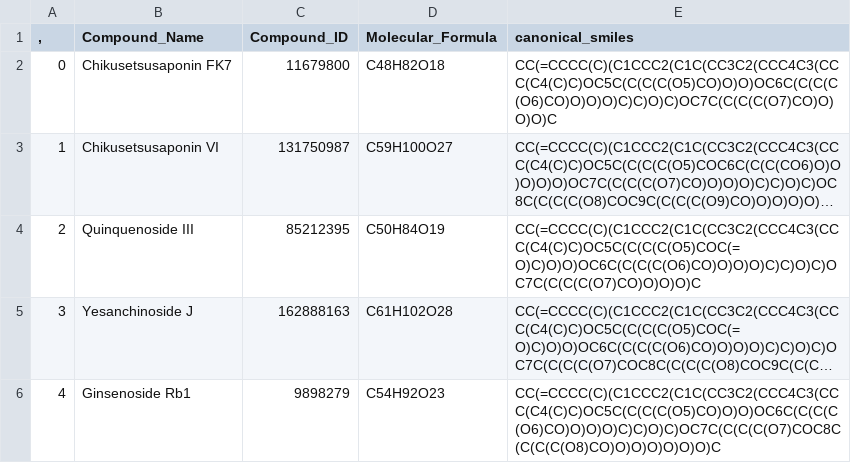
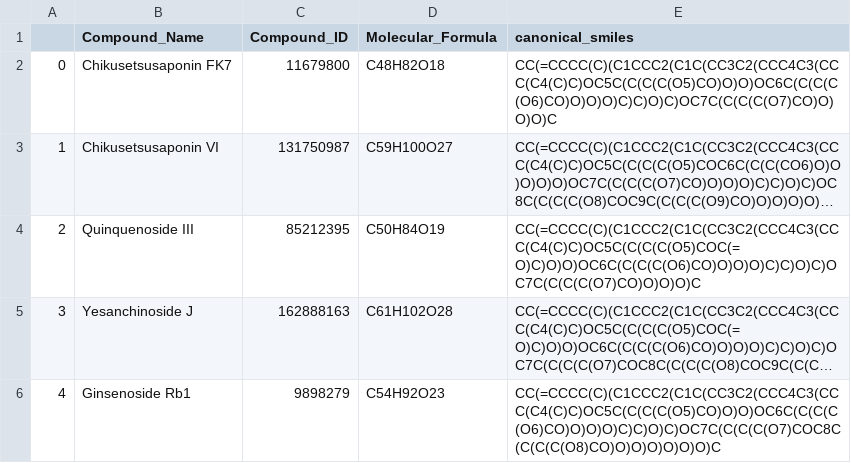
Before and after one commit to sangarajukumar/ginseng-data, a CSV file: Ginseng_dataset.csv, drawn as a sheet; only a part is shown; long unchanged cells end in ….

Commit message:
Update Ginseng_dataset.csv

```diff
--- a/Ginseng_dataset.csv
+++ b/Ginseng_dataset.csv
@@ -1,2 +1,2 @@
-",",Compound_Name,Compound_ID,Molecular_Formula,canonical_smiles
+,Compound_Name,Compound_ID,Molecular_Formula,canonical_smiles
 0,Chikusetsusaponin FK7,11679800,C48H82O18,CC(=CCCC(C)(C1CCC2(C1C(CC3C2(CCC4C3(CCC(C4(C)C)OC5C(C(C(C(O5)CO)O)O)OC6C(C(C(C(O6)CO)O)O)O)C)C)O)C)OC7C(C(C(C(O7)CO)O)O)O)C
```
